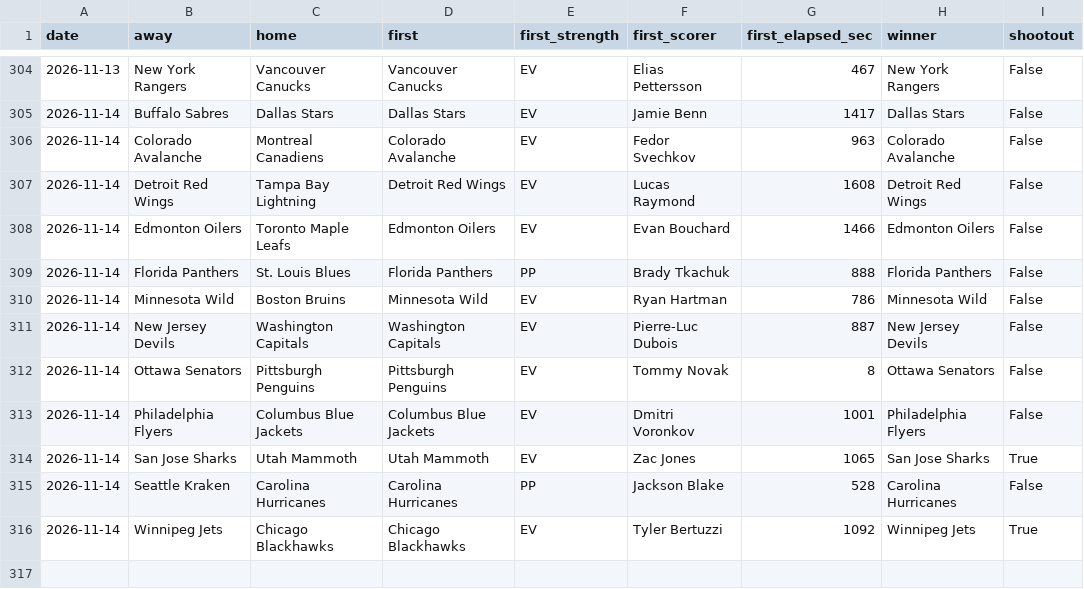
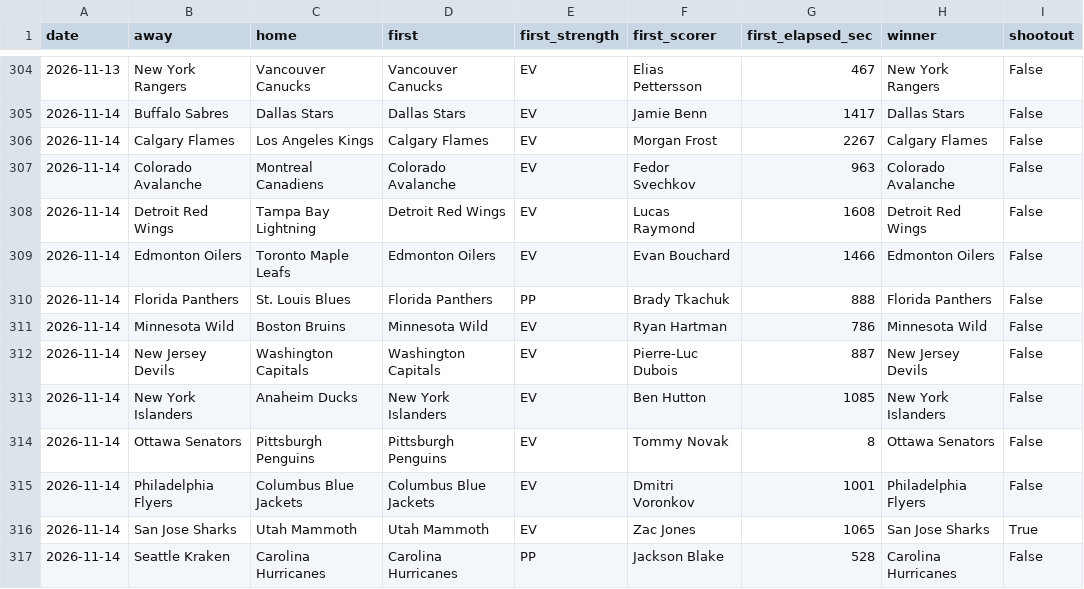
Before and after one commit to michaellvenuti-ops/mv_magic, a CSV file: pc-data/nhl-first-goal-games.csv, drawn as a sheet; only a part is shown, gaps mark what is left out; the shorter side is filled out with more unchanged rows.

Commit message:
pc-scans sync: pc-data/nhl-first-goal-games.csv

```diff
--- a/pc-data/nhl-first-goal-games.csv
+++ b/pc-data/nhl-first-goal-games.csv
@@ -305,2 +305,3 @@ date,away,home,first,first_strength,first_scorer,first_elapsed_sec,winner,shooto
 2026-11-14,Buffalo Sabres,Dallas Stars,Dallas Stars,EV,Jamie Benn,1417,Dallas Stars,False
+2026-11-14,Calgary Flames,Los Angeles Kings,Calgary Flames,EV,Morgan Frost,2267,Calgary Flames,False
 2026-11-14,Colorado Avalanche,Montreal Canadiens,Colorado Avalanche,EV,Fedor Svechkov,963,Colorado Avalanche,False
@@ -311,2 +312,3 @@ date,away,home,first,first_strength,first_scorer,first_elapsed_sec,winner,shooto
 2026-11-14,New Jersey Devils,Washington Capitals,Washington Capitals,EV,Pierre-Luc Dubois,887,New Jersey Devils,False
+2026-11-14,New York Islanders,Anaheim Ducks,New York Islanders,EV,Ben Hutton,1085,New York Islanders,False
 2026-11-14,Ottawa Senators,Pittsburgh Penguins,Pittsburgh Penguins,EV,Tommy Novak,8,Ottawa Senators,False
```
